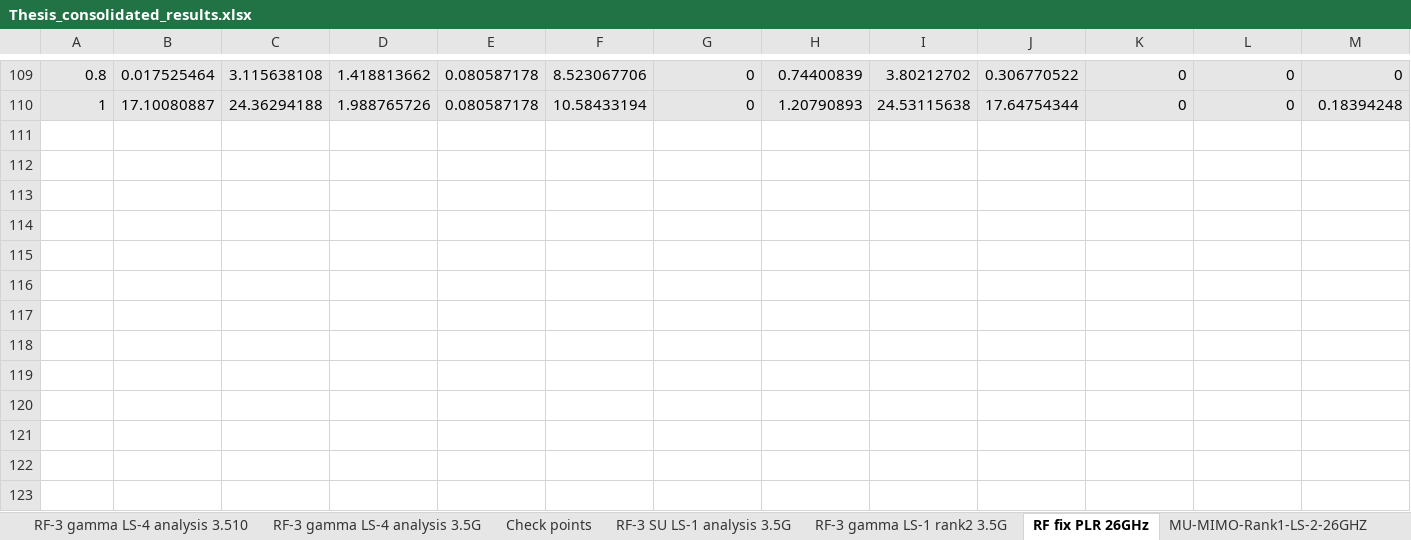
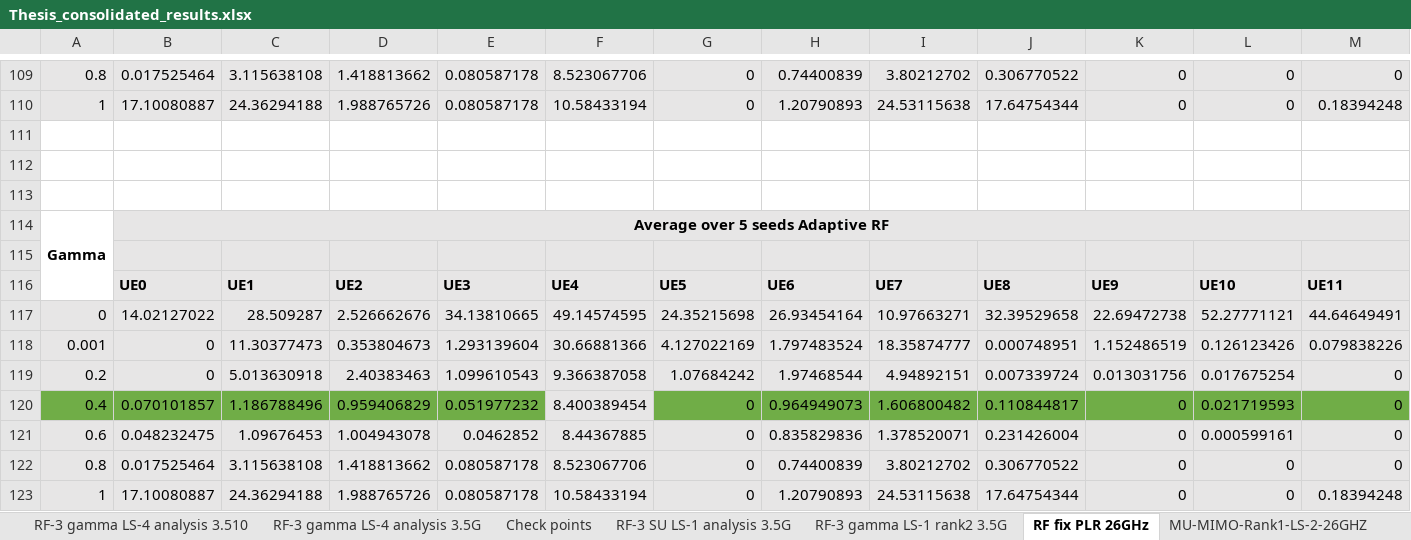
Before and after one commit to jmoraispk/5GSXRSIM, an Excel workbook: Thesis_consolidated_results.xlsx, sheet RF fix PLR 26GHz, drawn as a sheet; only a part is shown, gaps mark what is left out; values as stored, in another font and other column widths than the file's, no borders; charts and pictures not drawn; rows hold the shown columns only; the diff names each change by its address in the sheet, - before the commit and + after, or states it on an @@ line.

```diff
--- a/Thesis_consolidated_results.xlsx (sheet RF fix PLR 26GHz)
+++ b/Thesis_consolidated_results.xlsx (sheet RF fix PLR 26GHz)
+row 111: (empty)
+row 112: (empty)
+row 113: (empty)
+row 114: Gamma | Average over 5 seeds Adaptive RF
+row 115: (empty)
+row 116:  | UE0 | UE1 | UE2 | UE3 | UE4 | UE5 | UE6 | UE7 | UE8 | UE9 | UE10 | UE11
+row 117: 0 | 14.02127022 | 28.509287 | 2.526662676 | 34.13810665 | 49.14574595 | 24.35215698 | 26.93454164 | 10.97663271 | 32.39529658 | 22.69472738 | 52.27771121 | 44.64649491
+row 118: 0.001 | 0 | 11.30377473 | 0.353804673 | 1.293139604 | 30.66881366 | 4.127022169 | 1.797483524 | 18.35874777 | 0.000748951 | 1.152486519 | 0.126123426 | 0.079838226
+row 119: 0.2 | 0 | 5.013630918 | 2.40383463 | 1.099610543 | 9.366387058 | 1.07684242 | 1.97468544 | 4.94892151 | 0.007339724 | 0.013031756 | 0.017675254 | 0
+row 120: 0.4 | 0.070101857 | 1.186788496 | 0.959406829 | 0.051977232 | 8.400389454 | 0 | 0.964949073 | 1.606800482 | 0.110844817 | 0 | 0.021719593 | 0
+row 121: 0.6 | 0.048232475 | 1.09676453 | 1.004943078 | 0.0462852 | 8.44367885 | 0 | 0.835829836 | 1.378520071 | 0.231426004 | 0 | 0.000599161 | 0
+row 122: 0.8 | 0.017525464 | 3.115638108 | 1.418813662 | 0.080587178 | 8.523067706 | 0 | 0.74400839 | 3.80212702 | 0.306770522 | 0 | 0 | 0
+row 123: 1 | 17.10080887 | 24.36294188 | 1.988765726 | 0.080587178 | 10.58433194 | 0 | 1.20790893 | 24.53115638 | 17.64754344 | 0 | 0 | 0.18394248
```
Also changed, not shown: sheet MU-MIMO-Rank1-LS-4-26GHZ, sheet MU-MIMO-Rank1-LS-2-26GHZ, sheet MU-MIMO-Rank1-LS-3-26GHZ, sheet MU-MIMO-Adaptive-LS-1-26GHZ, other sheet tabs, formulas that keep their value, charts or pictures, 1 other file.
